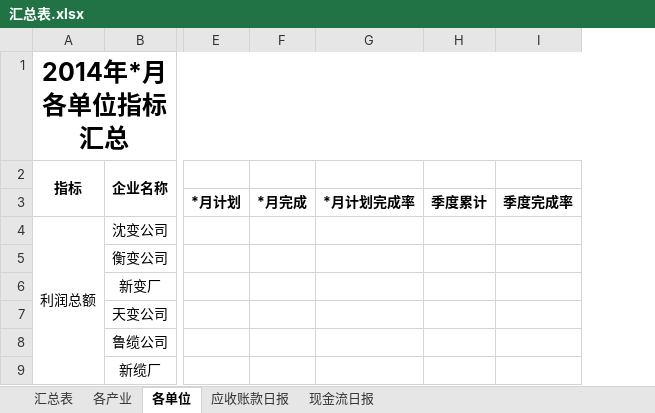
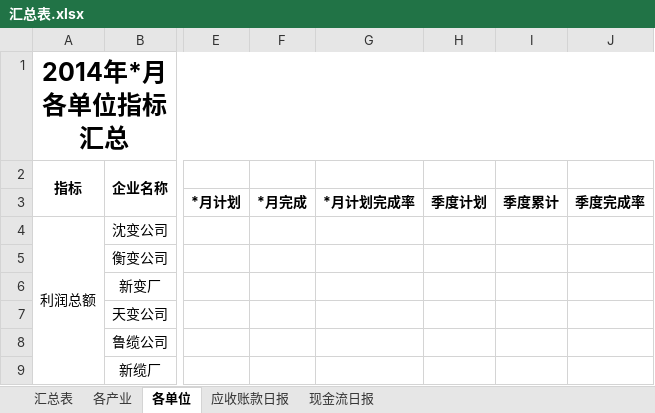
Before and after one commit to Patrick-Wang/TBEA_Repo, an Excel workbook: TBEA/BusinessPerformance/Documentation/黄总的经营管控/汇总表.xlsx, sheet 各单位, drawn as a sheet; only a part is shown, gaps mark what is left out; values as stored, in another font and other column widths than the file's, no borders; the diff names each change by its address in the sheet, - before the commit and + after, or states it on an @@ line.

Commit message:
更新文档

```diff
--- a/TBEA/BusinessPerformance/Documentation/黄总的经营管控/汇总表.xlsx (sheet 各单位)
+++ b/TBEA/BusinessPerformance/Documentation/黄总的经营管控/汇总表.xlsx (sheet 各单位)
+column H, row 3: 季度计划
```
Also changed, not shown: formulas that keep their value.
